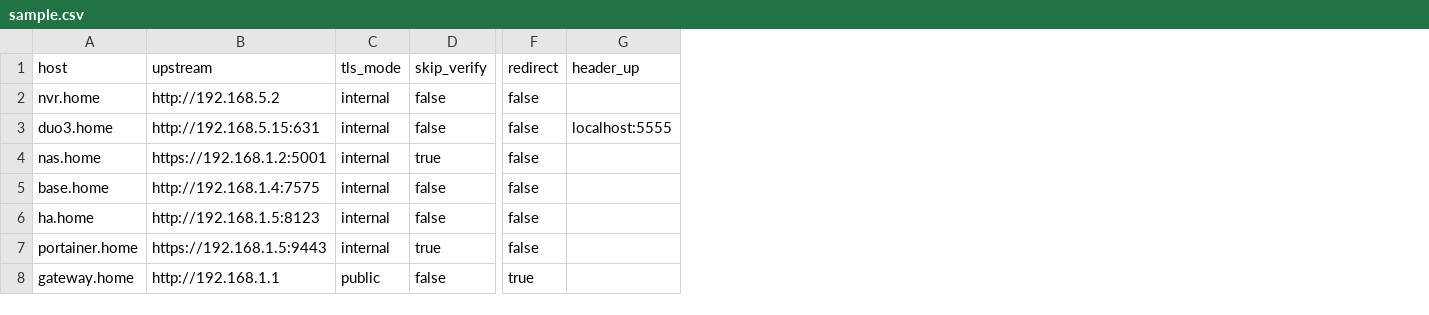
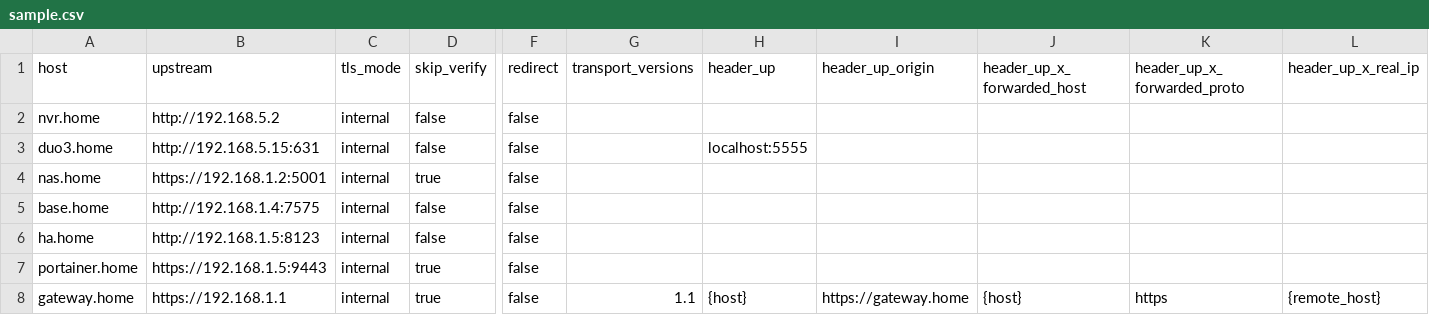
Before and after one commit to thesteau/caddy-writer, a CSV file: sample/sample.csv, drawn as a sheet; only a part is shown, gaps mark what is left out; addresses are those after the commit; the diff covers the shown part only; the diff names each change by its address in the sheet, - before the commit and + after, or states it on an @@ line.

Commit message:
Add additional header up fields

```diff
--- a/sample/sample.csv
+++ b/sample/sample.csv
+column G (transport_versions), row 8: 1.1
+column I (header_up_origin), row 8: https://gateway.home
+column J (header_up_x_forwarded_host), row 8: {host}
+column K (header_up_x_forwarded_proto), row 8: https
+column L (header_up_x_real_ip), row 8: {remote_host}
-B8 (upstream): http://192.168.1.1
+B8 (upstream): https://192.168.1.1
-C8 (tls_mode): public
+C8 (tls_mode): internal
-D8 (skip_verify): false
+D8 (skip_verify): true
-F8 (redirect): true
+F8 (redirect): false
-H8 (header_up): (empty)
+H8 (header_up): {host}
```
Also changed, not shown: 1 edited cell elsewhere in this file, 3 other files.
